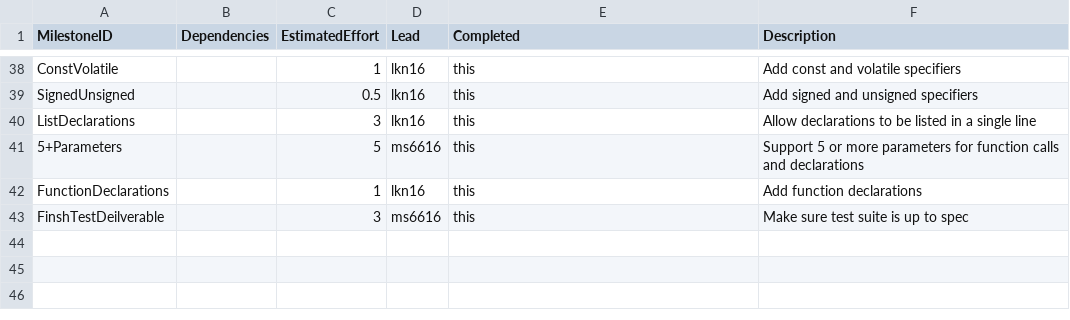
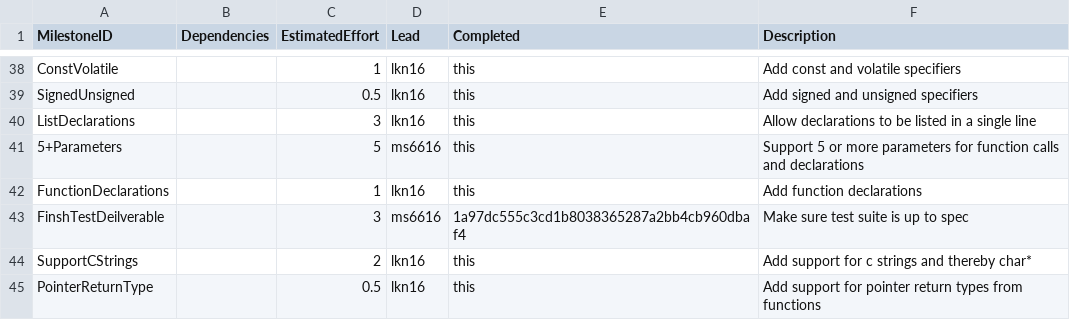
Before and after one commit to kyczawon/c-compiler, a CSV file: management/milestones.csv, drawn as a sheet; only a part is shown, gaps mark what is left out.

Commit message:
Add suport for cstrings and pointer return types

```diff
--- a/management/milestones.csv
+++ b/management/milestones.csv
@@ -42,2 +42,4 @@ ListDeclarations,,3,lkn16,this,Allow declarations to be listed in a single line
 FunctionDeclarations,,1,lkn16,this,Add function declarations
-FinshTestDeilverable,,3,ms6616,this,Make sure test suite is up to spec
+FinshTestDeilverable,,3,ms6616,1a97dc555c3cd1b8038365287a2bb4cb960dbaf4,Make sure test suite is up to spec
+SupportCStrings,,2,lkn16,this,Add support for c strings and thereby char*
+PointerReturnType,,0.5,lkn16,this,Add support for pointer return types from functions
```
Also changed, not shown: management/effort-log.csv, management/schedule.csv, 8 other files.
